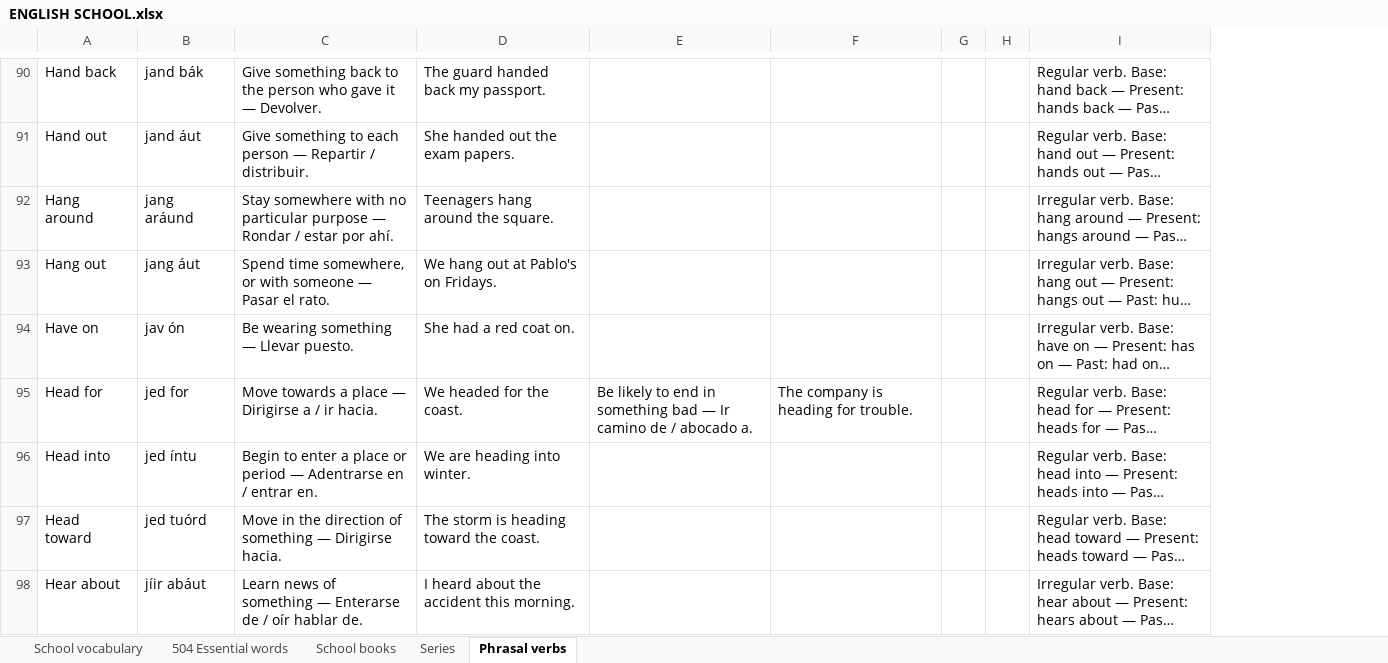
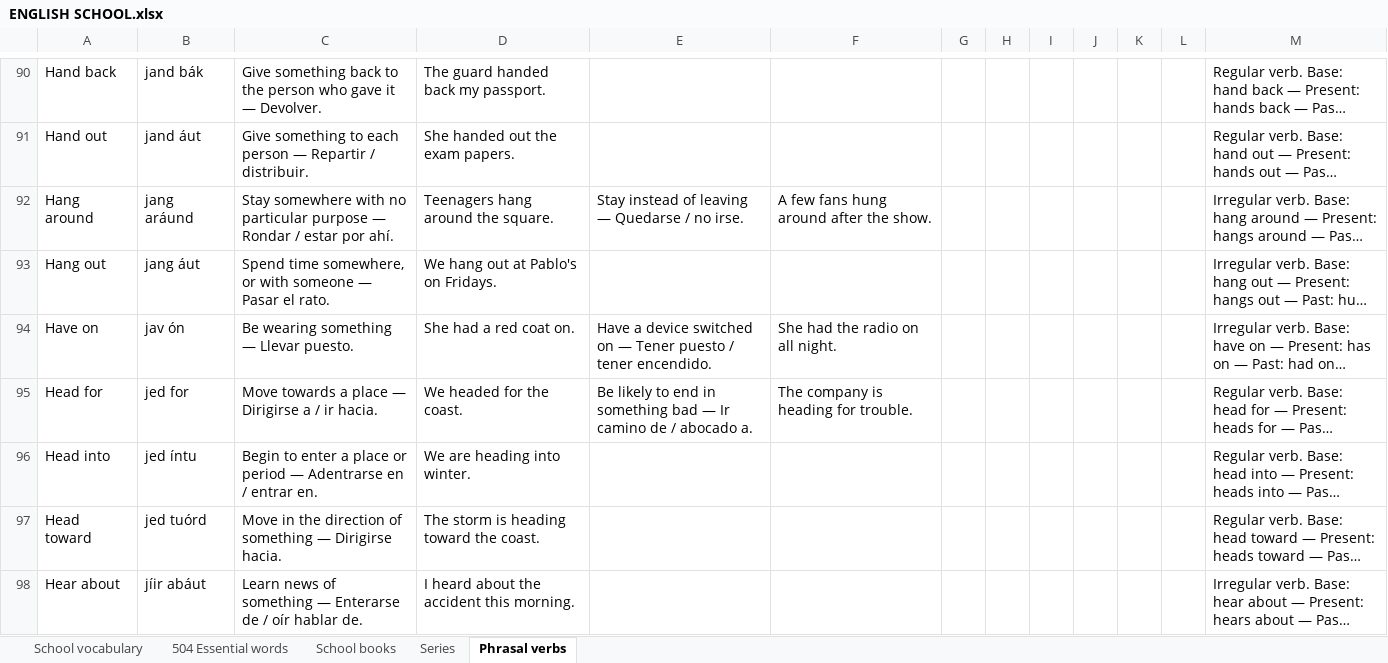
Before and after one commit to ESEMILALO/ENGLISH-APP-, an Excel workbook: ENGLISH SCHOOL.xlsx, sheet Phrasal verbs, drawn as a sheet; only a part is shown, gaps mark what is left out; long unchanged cells end in …; values as stored, in another font and other column widths than the file's, no borders; the diff covers the shown part only; the diff names each change by its address in the sheet, - before the commit and + after, or states it on an @@ line.

```diff
--- a/ENGLISH SCHOOL.xlsx (sheet Phrasal verbs)
+++ b/ENGLISH SCHOOL.xlsx (sheet Phrasal verbs)
+column I, empty
+column J, empty
+column K, empty
+column L, empty
-E92: (empty)
+E92: Stay instead of leaving — Quedarse / no irse.
-F92: (empty)
+F92: A few fans hung around after the show.
-E94: (empty)
+E94: Have a device switched on — Tener puesto / tener encendido.
-F94: (empty)
+F94: She had the radio on all night.
```
Also changed, not shown: 120 edited cells elsewhere in this sheet, sheet 504 Essential words, sheet Series, sheet School vocabulary, sheet School books, 18 other files.
